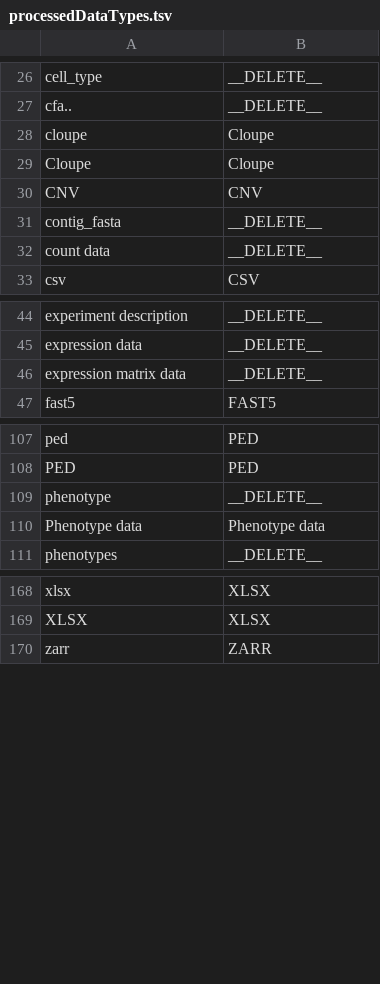
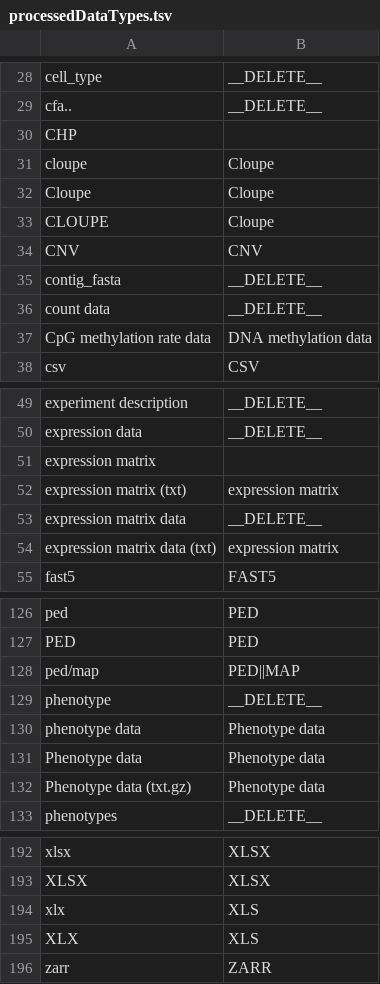
Before and after one commit to dbcls/humandbs, a TSV file: apps/backend/src/crawler/data/facet-mappings/processedDataTypes.tsv, drawn as a sheet; only a part is shown, gaps mark what is left out; the diff covers the shown part only.

```diff
--- a/apps/backend/src/crawler/data/facet-mappings/processedDataTypes.tsv
+++ b/apps/backend/src/crawler/data/facet-mappings/processedDataTypes.tsv
@@ -27,4 +29,6 @@ cell_type	__DELETE__
 cfa..	__DELETE__
+CHP	
 cloupe	Cloupe
 Cloupe	Cloupe
+CLOUPE	Cloupe
 CNV	CNV
@@ -32,2 +36,3 @@ contig_fasta	__DELETE__
 count data	__DELETE__
+CpG methylation rate data	DNA methylation data
 csv	CSV
@@ -45,3 +50,6 @@ experiment description	__DELETE__
 expression data	__DELETE__
+expression matrix	
+expression matrix (txt)	expression matrix
 expression matrix data	__DELETE__
+expression matrix data (txt)	expression matrix
 fast5	FAST5
@@ -108,4 +127,7 @@ ped	PED
 PED	PED
+ped/map	PED||MAP
 phenotype	__DELETE__
+phenotype data	Phenotype data
 Phenotype data	Phenotype data
+Phenotype data (txt.gz)	Phenotype data
 phenotypes	__DELETE__
@@ -169,2 +193,4 @@ xlsx	XLSX
 XLSX	XLSX
+xlx	XLS
+XLX	XLS
 zarr	ZARR
```
Also changed, not shown: 15 added rows elsewhere in this file, apps/backend/src/crawler/data/facet-mappings/assayType.tsv, apps/backend/src/crawler/data/facet-mappings/cellLine.tsv, 9 other files.
